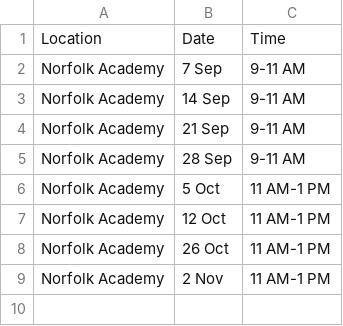
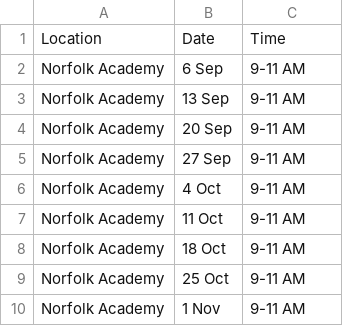
Before and after one commit to coastva/coast-va, a CSV file: assets/data/practice.csv, drawn as a sheet.

Commit message:
deploy: 18b51a1c03b88986250a422420259432f2bd83b8

```diff
--- a/assets/data/practice.csv
+++ b/assets/data/practice.csv
@@ -1,9 +1,10 @@
 Location,Date,Time
-Norfolk Academy,7 Sep,9-11 AM
-Norfolk Academy,14 Sep,9-11 AM
-Norfolk Academy,21 Sep,9-11 AM
-Norfolk Academy,28 Sep,9-11 AM
-Norfolk Academy,5 Oct,11 AM-1 PM
-Norfolk Academy,12 Oct,11 AM-1 PM
-Norfolk Academy,26 Oct,11 AM-1 PM
-Norfolk Academy,2 Nov,11 AM-1 PM
+Norfolk Academy,6 Sep,9-11 AM
+Norfolk Academy,13 Sep,9-11 AM
+Norfolk Academy,20 Sep,9-11 AM
+Norfolk Academy,27 Sep,9-11 AM
+Norfolk Academy,4 Oct,9-11 AM
+Norfolk Academy,11 Oct,9-11 AM
+Norfolk Academy,18 Oct,9-11 AM
+Norfolk Academy,25 Oct,9-11 AM
+Norfolk Academy,1 Nov,9-11 AM
```
